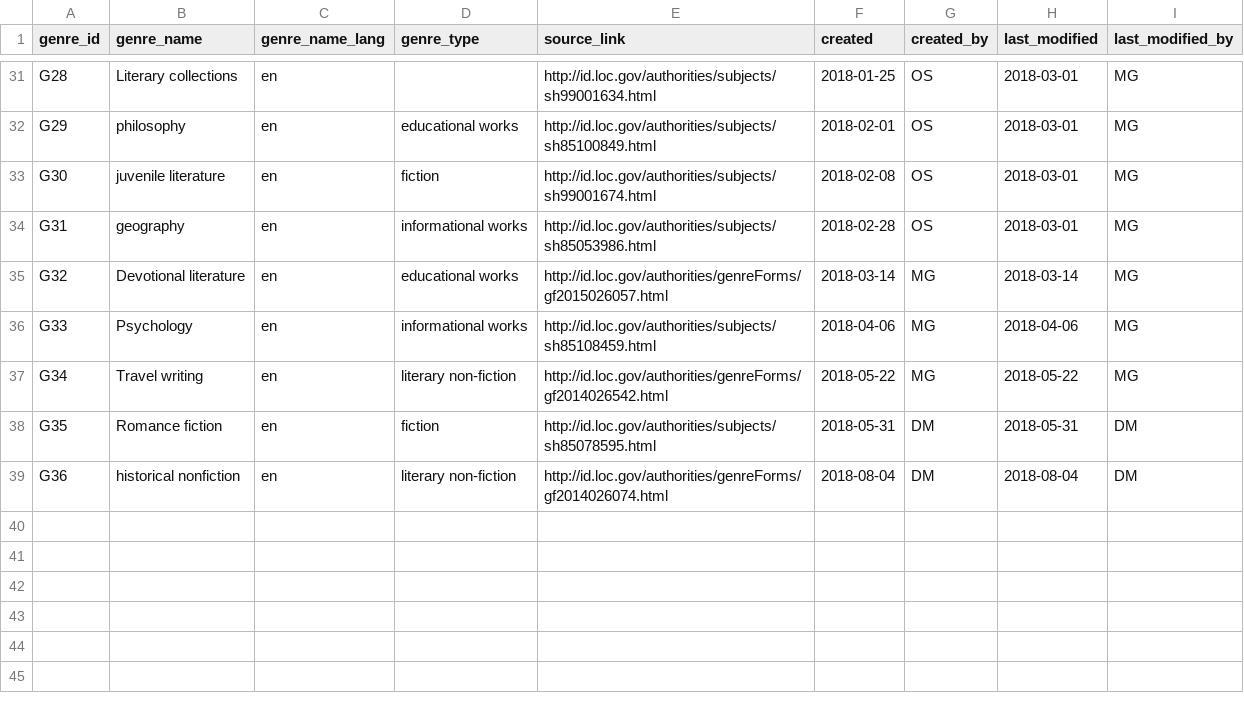
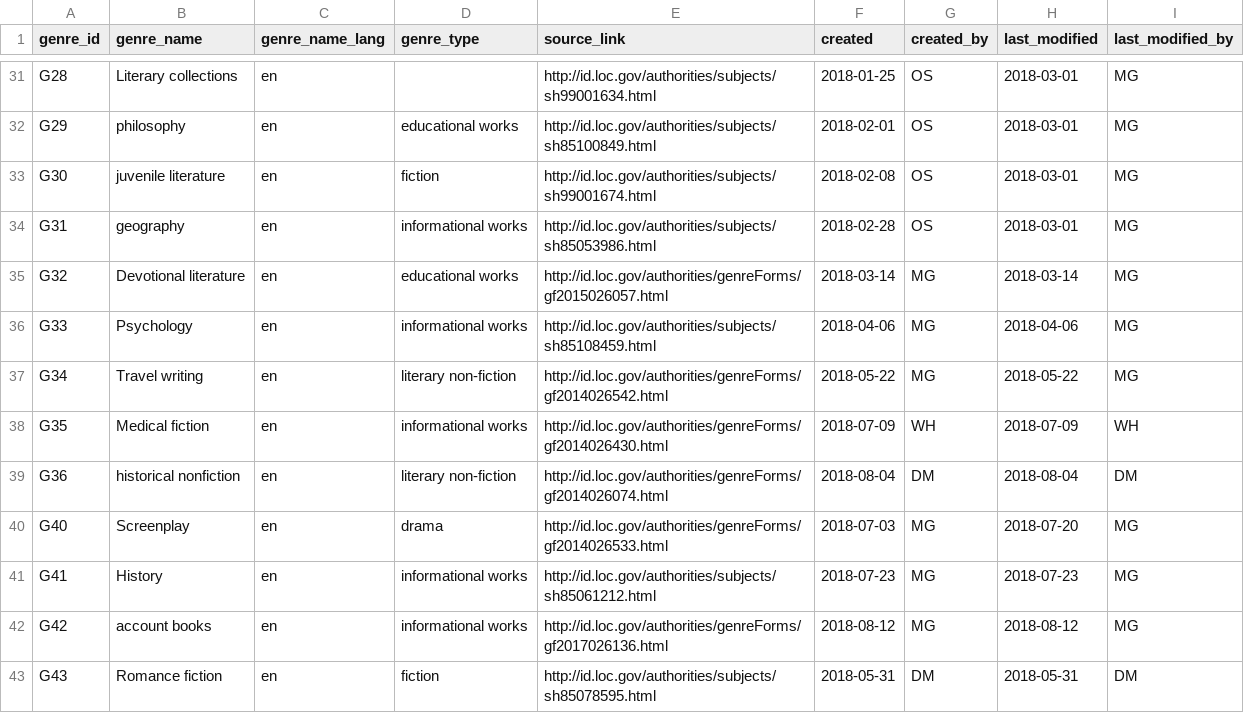
Before and after one commit to damianodamiani/ReadingData, a CSV file: data/Genre.csv, drawn as a sheet; only a part is shown, gaps mark what is left out.

Commit message:
genre duplicates solved

```diff
--- a/data/Genre.csv
+++ b/data/Genre.csv
@@ -37,3 +37,7 @@ G33,Psychology,en,informational works,http://id.loc.gov/authorities/subjects/sh8
 G34,Travel writing,en,literary non-fiction,http://id.loc.gov/authorities/genreForms/gf2014026542.html,2018-05-22,MG,2018-05-22,MG
-G35,Romance fiction,en,fiction,http://id.loc.gov/authorities/subjects/sh85078595.html,2018-05-31,DM,2018-05-31,DM
+G35,Medical fiction,en,informational works,http://id.loc.gov/authorities/genreForms/gf2014026430.html,2018-07-09,WH,2018-07-09,WH
 G36,historical nonfiction,en,literary non-fiction,http://id.loc.gov/authorities/genreForms/gf2014026074.html,2018-08-04,DM,2018-08-04,DM
+G40,Screenplay,en,drama,http://id.loc.gov/authorities/genreForms/gf2014026533.html,2018-07-03,MG,2018-07-20,MG
+G41,History,en,informational works,http://id.loc.gov/authorities/subjects/sh85061212.html,2018-07-23,MG,2018-07-23,MG
+G42,account books,en,informational works,http://id.loc.gov/authorities/genreForms/gf2017026136.html,2018-08-12,MG,2018-08-12,MG
+G43,Romance fiction,en,fiction,http://id.loc.gov/authorities/subjects/sh85078595.html,2018-05-31,DM,2018-05-31,DM
```
